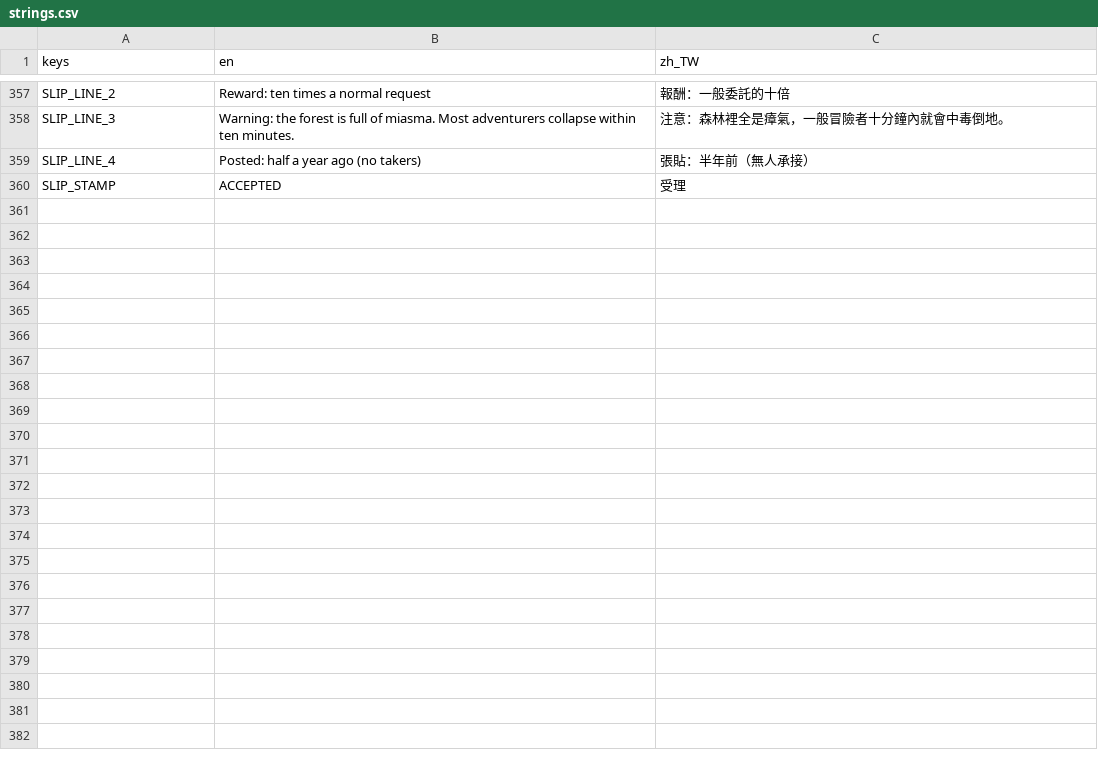
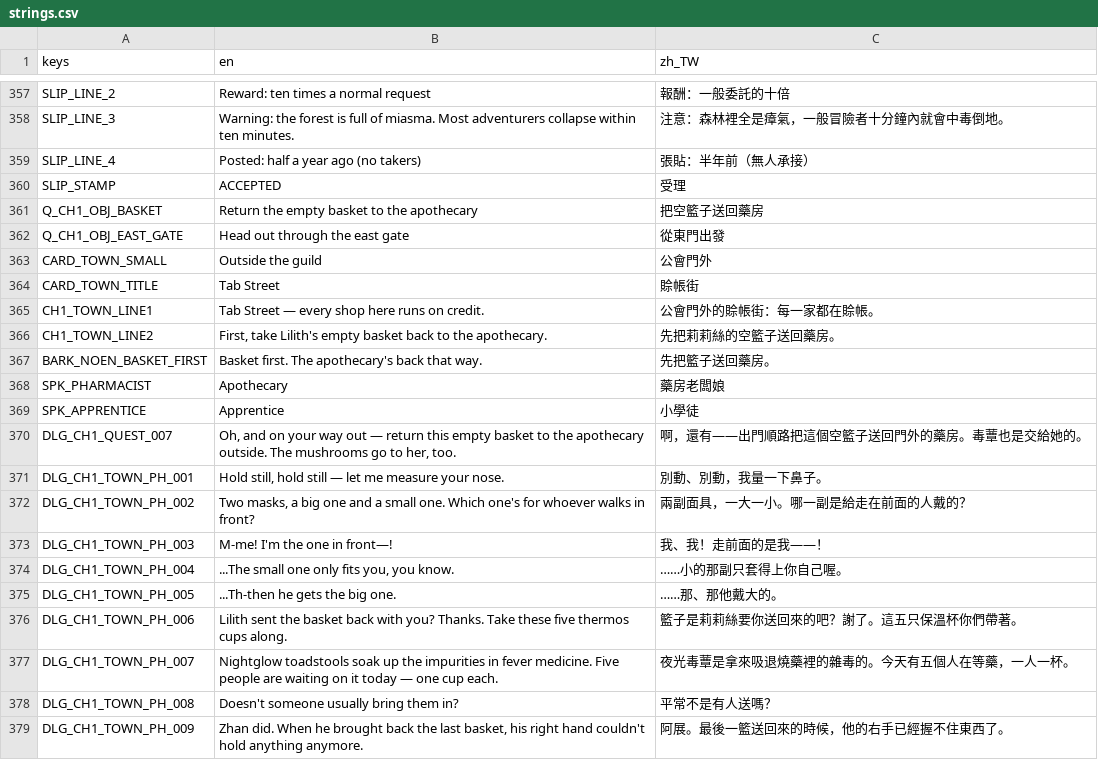
Before and after one commit to twjackysu/curses-too-useful, a CSV file: game/i18n/strings.csv, drawn as a sheet; only a part is shown, gaps mark what is left out; the diff covers the shown part only; the diff names each change by its address in the sheet, - before the commit and + after, or states it on an @@ line.

```diff
--- a/game/i18n/strings.csv
+++ b/game/i18n/strings.csv
+row 361: Q_CH1_OBJ_BASKET | Return the empty basket to the apothecary | 把空籃子送回藥房
+row 362: Q_CH1_OBJ_EAST_GATE | Head out through the east gate | 從東門出發
+row 363: CARD_TOWN_SMALL | Outside the guild | 公會門外
+row 364: CARD_TOWN_TITLE | Tab Street | 賒帳街
+row 365: CH1_TOWN_LINE1 | Tab Street — every shop here runs on credit. | 公會門外的賒帳街：每一家都在賒帳。
+row 366: CH1_TOWN_LINE2 | First, take Lilith's empty basket back to the apothecary. | 先把莉莉絲的空籃子送回藥房。
+row 367: BARK_NOEN_BASKET_FIRST | Basket first. The apothecary's back that way. | 先把籃子送回藥房。
+row 368: SPK_PHARMACIST | Apothecary | 藥房老闆娘
+row 369: SPK_APPRENTICE | Apprentice | 小學徒
+row 370: DLG_CH1_QUEST_007 | Oh, and on your way out — return this empty basket to the apothecary outside. The mushrooms go to her, too. | 啊，還有——出門順路把這個空籃子送回門外的藥房。毒蕈也是交給她的。
+row 371: DLG_CH1_TOWN_PH_001 | Hold still, hold still — let me measure your nose. | 別動、別動，我量一下鼻子。
+row 372: DLG_CH1_TOWN_PH_002 | Two masks, a big one and a small one. Which one's for whoever walks in front? | 兩副面具，一大一小。哪一副是給走在前面的人戴的？
+row 373: DLG_CH1_TOWN_PH_003 | M-me! I'm the one in front—! | 我、我！走前面的是我——！
+row 374: DLG_CH1_TOWN_PH_004 | ...The small one only fits you, you know. | ……小的那副只套得上你自己喔。
+row 375: DLG_CH1_TOWN_PH_005 | ...Th-then he gets the big one. | ……那、那他戴大的。
+row 376: DLG_CH1_TOWN_PH_006 | Lilith sent the basket back with you? Thanks. Take these five thermos cups along. | 籃子是莉莉絲要你送回來的吧？謝了。這五只保溫杯你們帶著。
+row 377: DLG_CH1_TOWN_PH_007 | Nightglow toadstools soak up the impurities in fever medicine. Five people are waiting on it today — one cup each. | 夜光毒蕈是拿來吸退燒藥裡的雜毒的。今天有五個人在等藥，一人一杯。
+row 378: DLG_CH1_TOWN_PH_008 | Doesn't someone usually bring them in? | 平常不是有人送嗎？
+row 379: DLG_CH1_TOWN_PH_009 | Zhan did. When he brought back the last basket, his right hand couldn't hold anything anymore. | 阿展。最後一籃送回來的時候，他的右手已經握不住東西了。
```
Also changed, not shown: 10 added rows and 6 edited cells elsewhere in this file, 24 other files.
